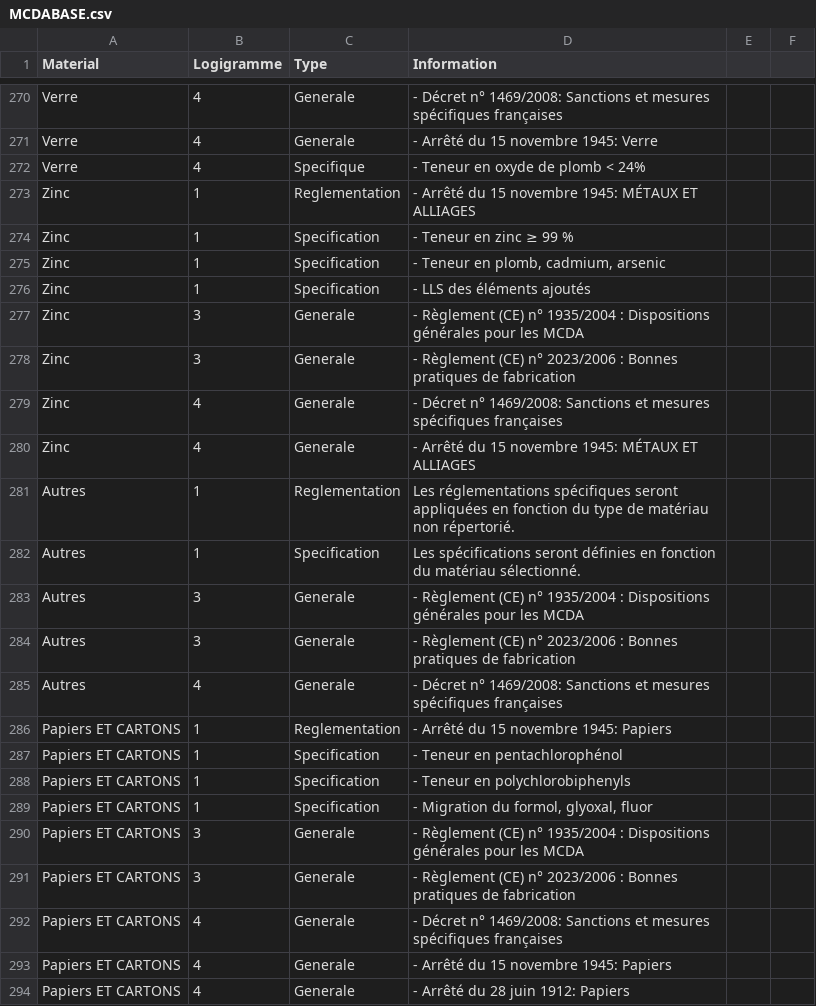
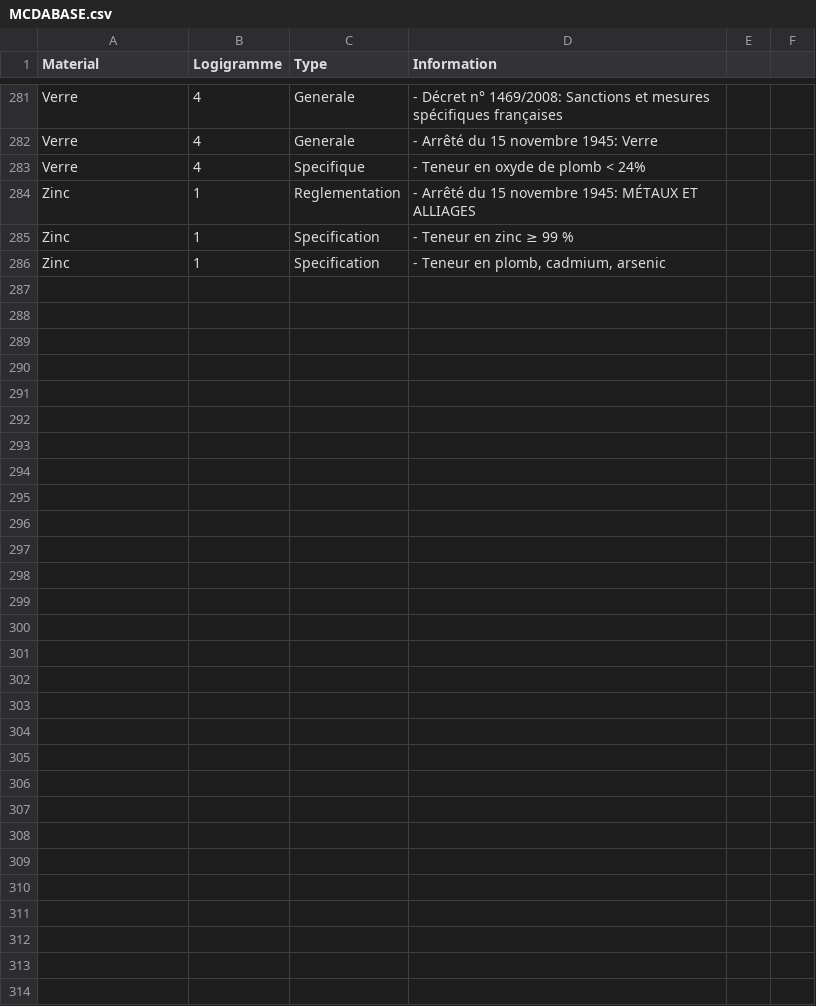
Before and after one commit to M00N69/CSVINSIGHT, a CSV file: MCDABASE.csv, drawn as a sheet; only a part is shown, gaps mark what is left out; the diff covers the shown part only.

Commit message:
Update MCDABASE.csv

```diff
--- a/MCDABASE.csv
+++ b/MCDABASE.csv
@@ -276,19 +287,0 @@ Zinc,1,Specification,"- Teneur en plomb, cadmium, arsenic"
-Zinc,1,Specification,"- LLS des éléments ajoutés"
-Zinc,3,Generale,"- Règlement (CE) n° 1935/2004 : Dispositions générales pour les MCDA"
-Zinc,3,Generale,"- Règlement (CE) n° 2023/2006 : Bonnes pratiques de fabrication"
-Zinc,4,Generale,"- Décret n° 1469/2008: Sanctions et mesures spécifiques françaises"
-Zinc,4,Generale,"- Arrêté du 15 novembre 1945: MÉTAUX ET ALLIAGES"
-Autres,1,Reglementation,"Les réglementations spécifiques seront appliquées en fonction du type de matériau non répertorié."
-Autres,1,Specification,"Les spécifications seront définies en fonction du matériau sélectionné."
-Autres,3,Generale,"- Règlement (CE) n° 1935/2004 : Dispositions générales pour les MCDA"
-Autres,3,Generale,"- Règlement (CE) n° 2023/2006 : Bonnes pratiques de fabrication"
-Autres,4,Generale,"- Décret n° 1469/2008: Sanctions et mesures spécifiques françaises"
-Papiers ET CARTONS,1,Reglementation,"- Arrêté du 15 novembre 1945: Papiers"
-Papiers ET CARTONS,1,Specification,"- Teneur en pentachlorophénol"
-Papiers ET CARTONS,1,Specification,"- Teneur en polychlorobiphenyls"
-Papiers ET CARTONS,1,Specification,"- Migration du formol, glyoxal, fluor"
-Papiers ET CARTONS,3,Generale,"- Règlement (CE) n° 1935/2004 : Dispositions générales pour les MCDA"
-Papiers ET CARTONS,3,Generale,"- Règlement (CE) n° 2023/2006 : Bonnes pratiques de fabrication"
-Papiers ET CARTONS,4,Generale,"- Décret n° 1469/2008: Sanctions et mesures spécifiques françaises"
-Papiers ET CARTONS,4,Generale,"- Arrêté du 15 novembre 1945: Papiers"
-Papiers ET CARTONS,4,Generale,"- Arrêté du 28 juin 1912: Papiers"
```
Also changed, not shown: 6 added rows, 24 removed rows, 1 moved row and 5 edited cells elsewhere in this file.
